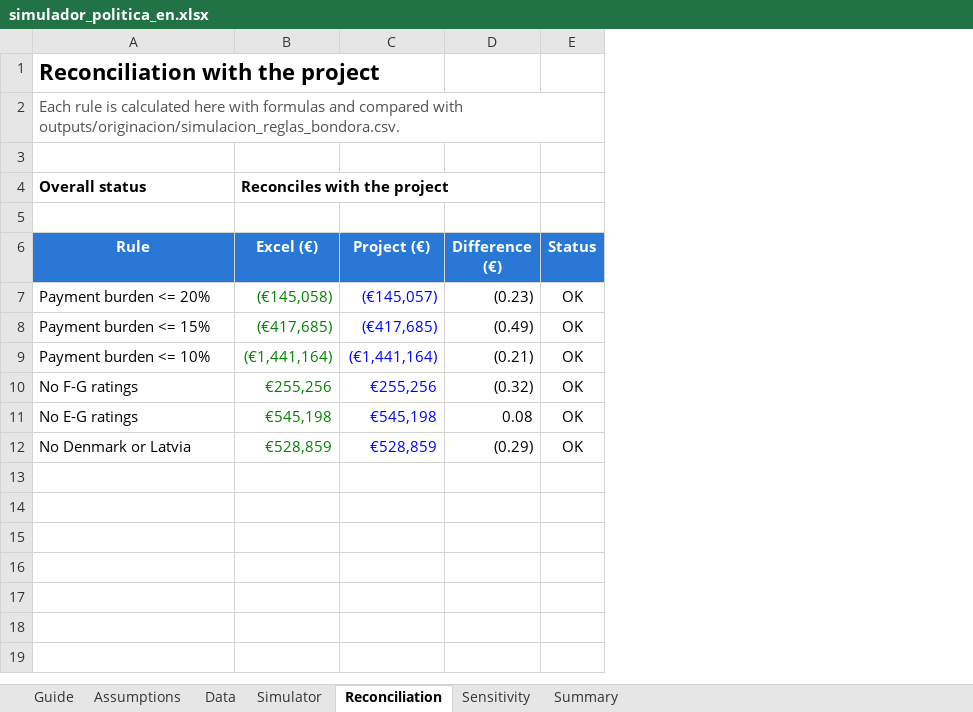
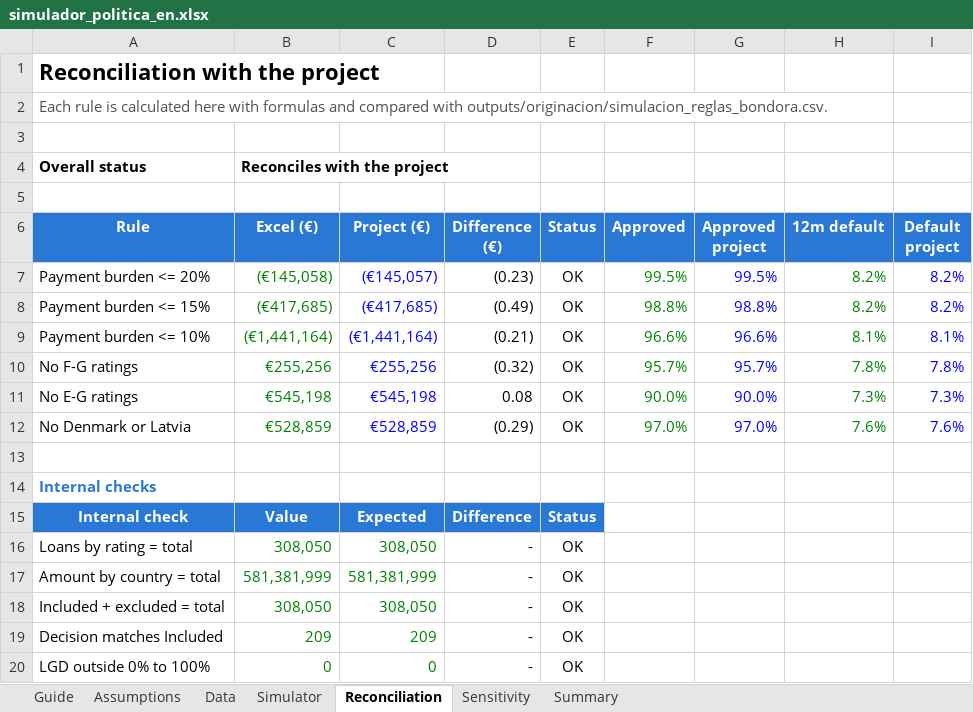
Before and after one commit to alvarez1lucas/umbrales-credito, an Excel workbook: excel/simulador_politica_en.xlsx, sheet Reconciliation, drawn as a sheet; values as stored, in another font and other column widths than the file's, no borders; conditional formats not drawn; the diff names each change by its address in the sheet, - before the commit and + after, or states it on an @@ line.

```diff
--- a/excel/simulador_politica_en.xlsx (sheet Reconciliation)
+++ b/excel/simulador_politica_en.xlsx (sheet Reconciliation)
+column F (Approved), rows 7-12: 99.5% | 98.8% | 96.6% | 95.7% | 90.0% | 97.0%
+column G (Approved project), rows 7-12: 99.5% | 98.8% | 96.6% | 95.7% | 90.0% | 97.0%
+column H (12m default), rows 7-12: 8.2% | 8.2% | 8.1% | 7.8% | 7.3% | 7.6%
+column I (Default project), rows 7-12: 8.2% | 8.2% | 8.1% | 7.8% | 7.3% | 7.6%
+row 13: (empty)
+row 14: Internal checks
+row 15: Internal check | Value | Expected | Difference | Status
+row 16: Loans by rating = total | 308,050 | 308,050 | - | OK
+row 17: Amount by country = total | 581,381,999 | 581,381,999 | - | OK
+row 18: Included + excluded = total | 308,050 | 308,050 | - | OK
+row 19: Decision matches Included | 209 | 209 | - | OK
+row 20: LGD outside 0% to 100% | 0 | 0 | - | OK
```
Also changed, not shown: sheet Data, sheet Guide, formulas that keep their value, excel/simulador_politica.xlsx, 4 other files.
